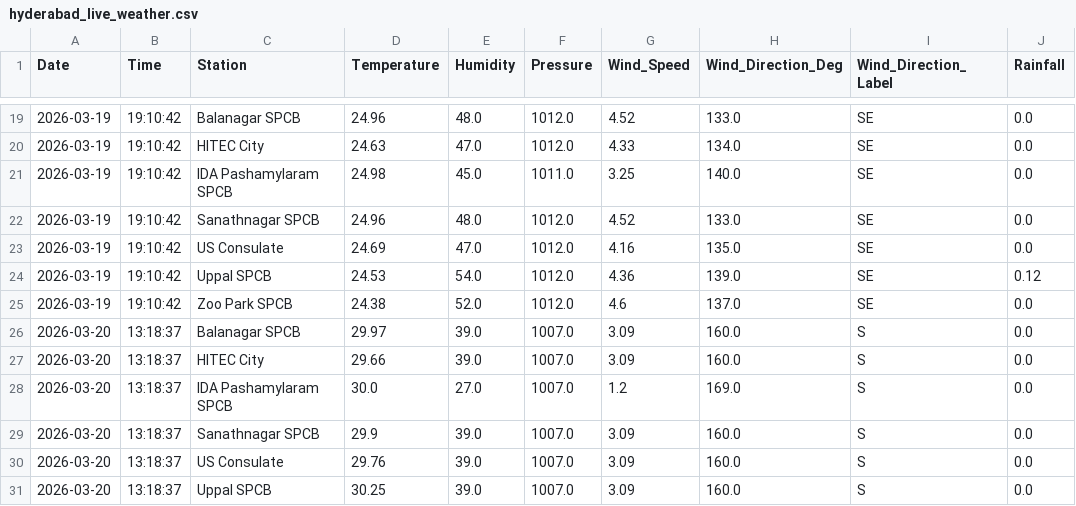
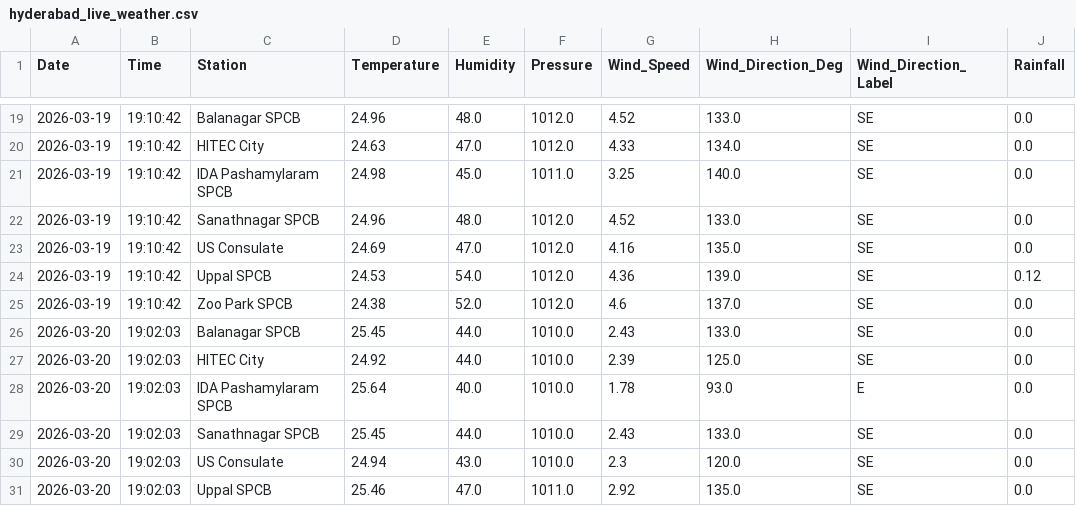
Before and after one commit to Rohan0639/aqi-prediction-ml, a CSV file: data/hyderabad_live_weather.csv, drawn as a sheet; only a part is shown, gaps mark what is left out; the diff covers the shown part only.

```diff
--- a/data/hyderabad_live_weather.csv
+++ b/data/hyderabad_live_weather.csv
@@ -25,7 +25,7 @@ Date,Time,Station,Temperature,Humidity,Pressure,Wind_Speed,Wind_Direction_Deg,Wi
 2026-03-19,19:10:42,Zoo Park SPCB,24.38,52.0,1012.0,4.6,137.0,SE,0.0
-2026-03-20,13:18:37,Balanagar SPCB,29.97,39.0,1007.0,3.09,160.0,S,0.0
-2026-03-20,13:18:37,HITEC City,29.66,39.0,1007.0,3.09,160.0,S,0.0
-2026-03-20,13:18:37,IDA Pashamylaram SPCB,30.0,27.0,1007.0,1.2,169.0,S,0.0
-2026-03-20,13:18:37,Sanathnagar SPCB,29.9,39.0,1007.0,3.09,160.0,S,0.0
-2026-03-20,13:18:37,US Consulate,29.76,39.0,1007.0,3.09,160.0,S,0.0
-2026-03-20,13:18:37,Uppal SPCB,30.25,39.0,1007.0,3.09,160.0,S,0.0
+2026-03-20,19:02:03,Balanagar SPCB,25.45,44.0,1010.0,2.43,133.0,SE,0.0
+2026-03-20,19:02:03,HITEC City,24.92,44.0,1010.0,2.39,125.0,SE,0.0
+2026-03-20,19:02:03,IDA Pashamylaram SPCB,25.64,40.0,1010.0,1.78,93.0,E,0.0
+2026-03-20,19:02:03,Sanathnagar SPCB,25.45,44.0,1010.0,2.43,133.0,SE,0.0
+2026-03-20,19:02:03,US Consulate,24.94,43.0,1010.0,2.3,120.0,SE,0.0
+2026-03-20,19:02:03,Uppal SPCB,25.46,47.0,1011.0,2.92,135.0,SE,0.0
```
Also changed, not shown: 7 edited cells elsewhere in this file.
